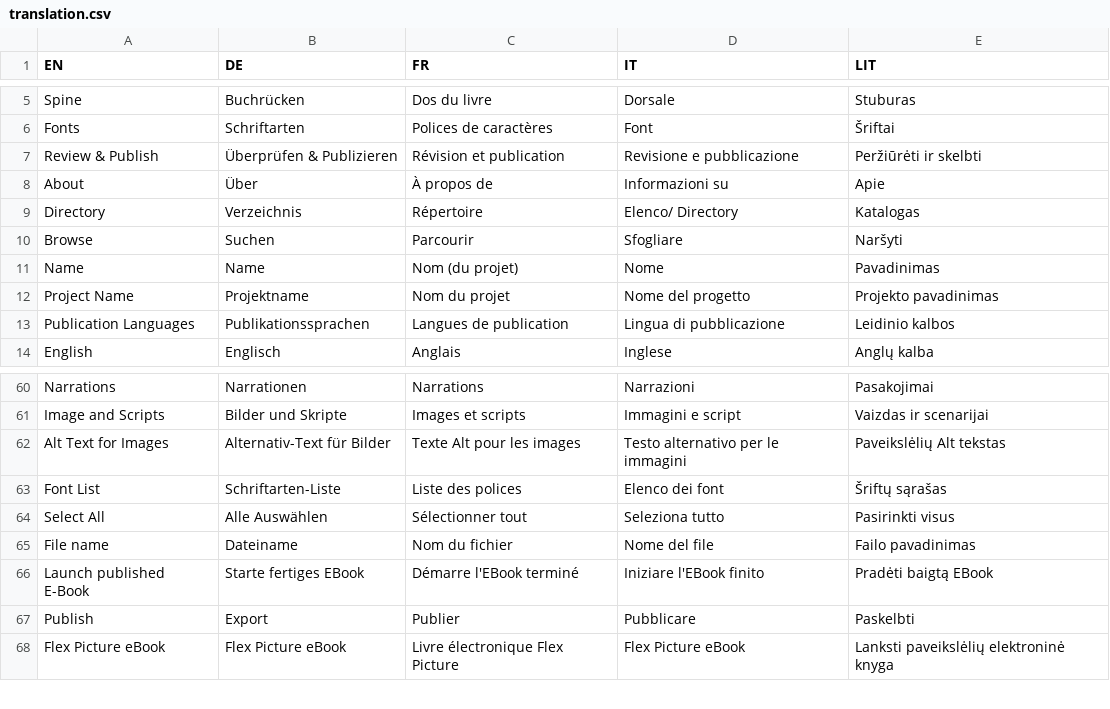
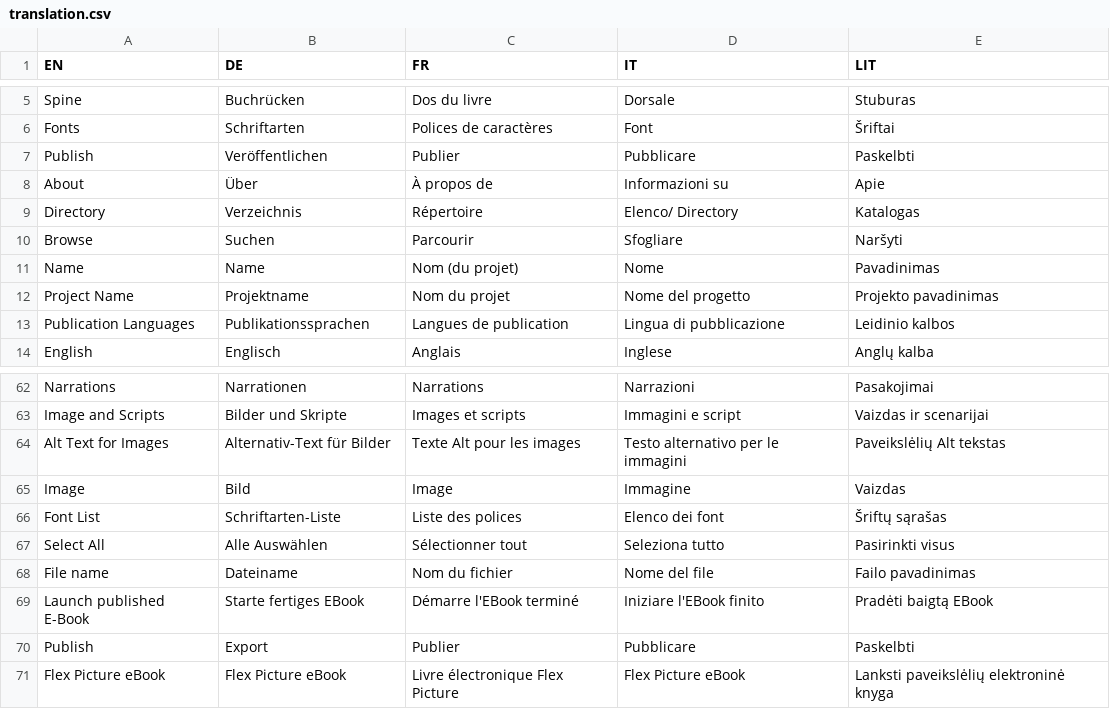
Before and after one commit to IISJKU/FPB-Builder, a CSV file: translation.csv, drawn as a sheet; only a part is shown, gaps mark what is left out; the diff covers the shown part only.

```diff
--- a/translation.csv
+++ b/translation.csv
@@ -6,3 +6,3 @@ Spine;Buchrücken;Dos du livre;Dorsale;Stuburas
 Fonts;Schriftarten;Polices de caractères;Font;Šriftai
-Review & Publish;Überprüfen & Publizieren;Révision et publication;Revisione e pubblicazione;Peržiūrėti ir skelbti
+Publish;Veröffentlichen;Publier;Pubblicare;Paskelbti
 About;Über;À propos de;Informazioni su;Apie
@@ -62,2 +64,3 @@ Image and Scripts;Bilder und Skripte;Images et scripts;Immagini e script;Vaizdas
 Alt Text for Images;Alternativ-Text für Bilder;Texte Alt pour les images;Testo alternativo per le immagini;Paveikslėlių Alt tekstas
+Image;Bild;Image;Immagine;Vaizdas
 Font List;Schriftarten-Liste;Liste des polices;Elenco dei font;Šriftų sąrašas
```
Also changed, not shown: 22 added rows, 7 removed rows and 28 edited cells elsewhere in this file, 14 other files.
